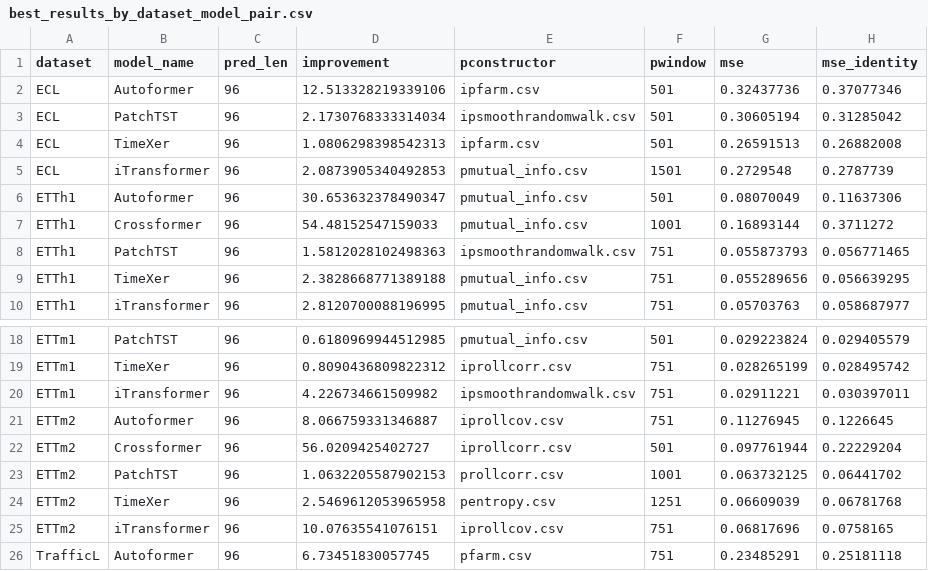
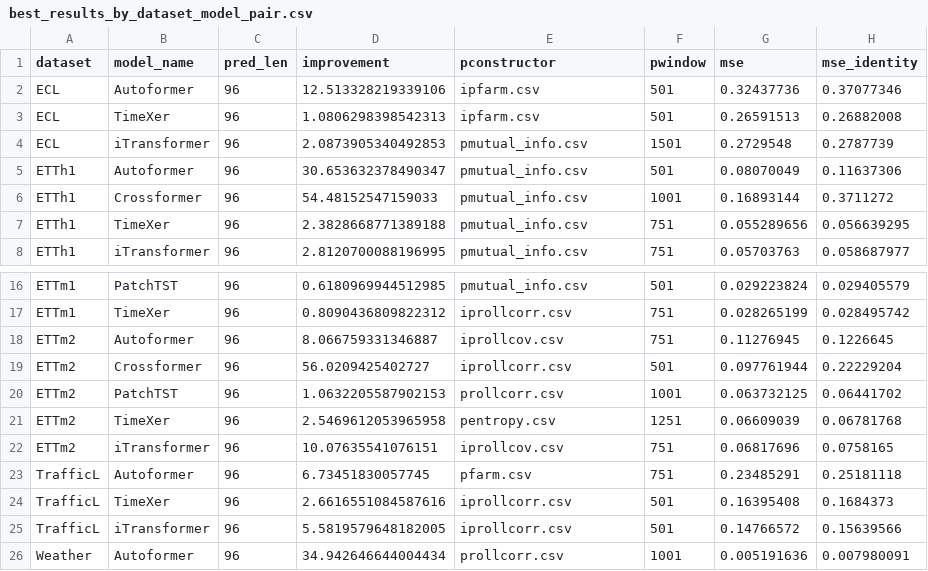
Before and after one commit to avilarenan/TSPindorama, a CSV file: best_results_by_dataset_model_pair.csv, drawn as a sheet; only a part is shown, gaps mark what is left out; the shorter side is filled out with more unchanged rows; the diff names each change by its address in the sheet, - before the commit and + after, or states it on an @@ line.

Commit message:
Adding more results

```diff
--- a/best_results_by_dataset_model_pair.csv
+++ b/best_results_by_dataset_model_pair.csv
-row 3: ECL | PatchTST | 96 | 2.1730768333314034 | ipsmoothrandomwalk.csv | 501 | 0.30605194 | 0.31285042
-row 8: ETTh1 | PatchTST | 96 | 1.5812028102498363 | ipsmoothrandomwalk.csv | 751 | 0.055873793 | 0.056771465
-row 20: ETTm1 | iTransformer | 96 | 4.226734661509982 | ipsmoothrandomwalk.csv | 751 | 0.02911221 | 0.030397011
```
Also changed, not shown: 9 other files.
